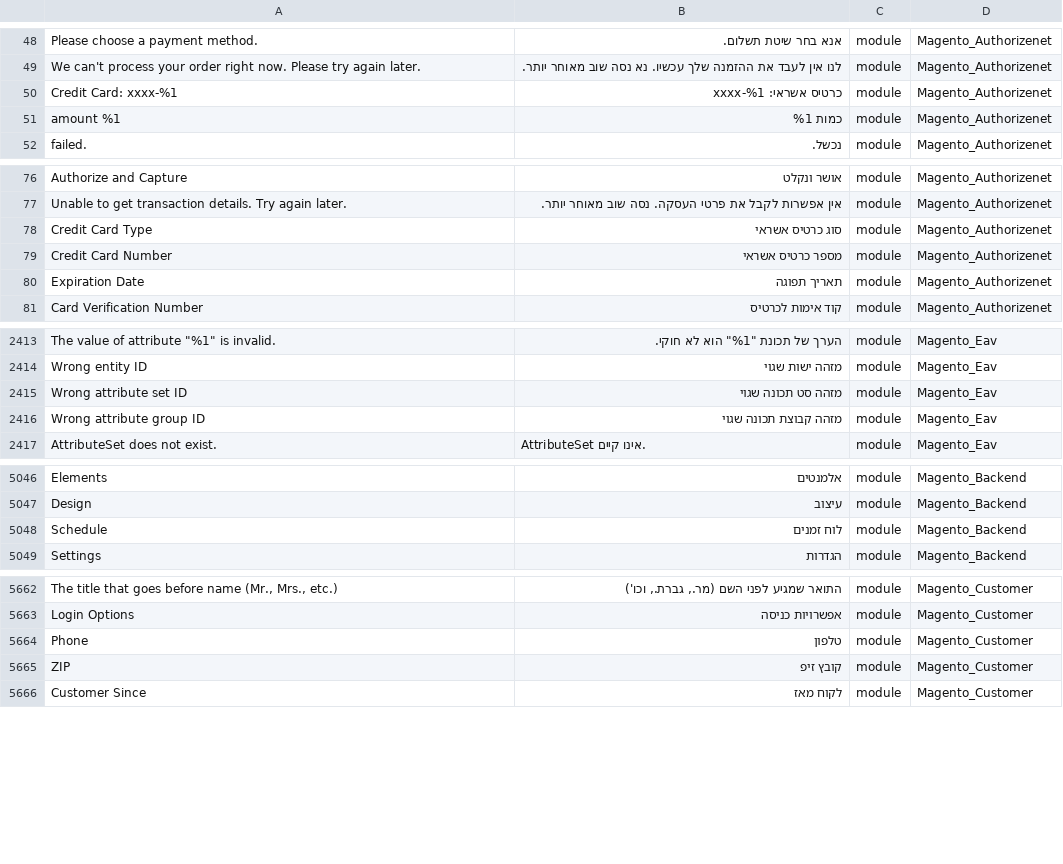
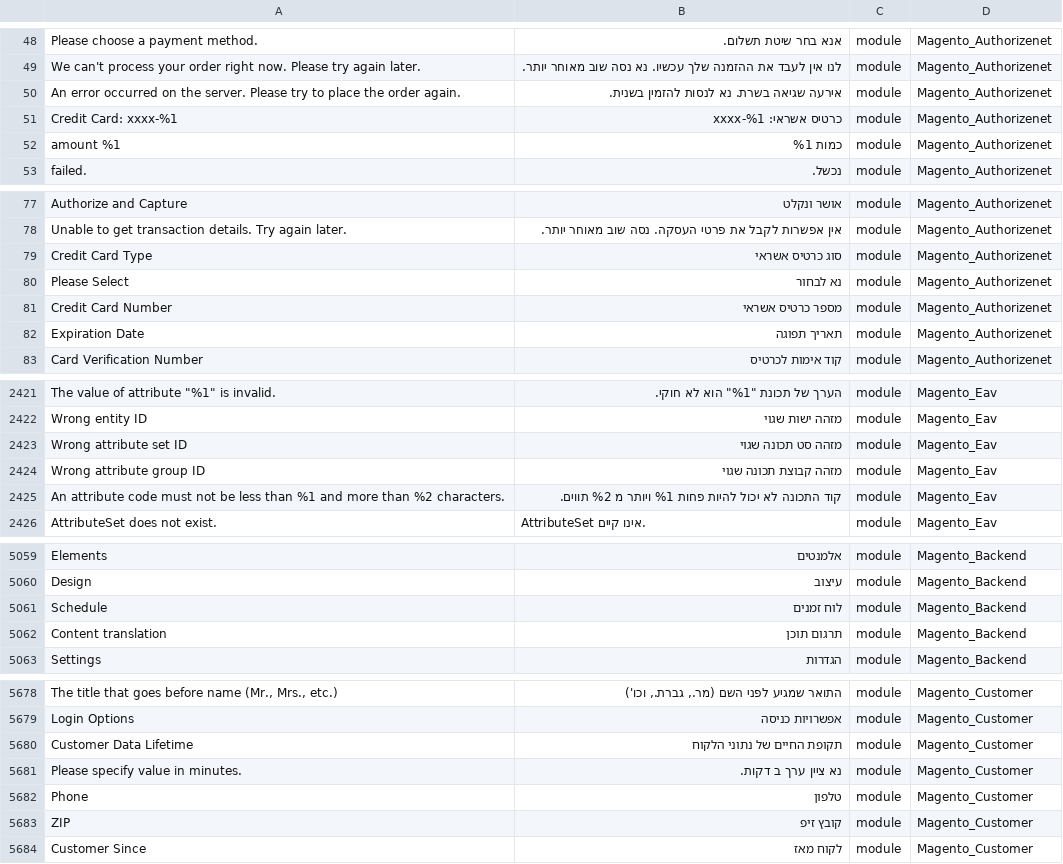
Before and after one commit to Magento2Translations/language_he_il, a CSV file: he_IL.csv, drawn as a sheet; only a part is shown, gaps mark what is left out; the diff covers the shown part only; the diff names each change by its address in the sheet, - before the commit and + after, or states it on an @@ line.

```diff
--- a/he_IL.csv
+++ b/he_IL.csv
+row 50: An error occurred on the server. Please try to place the order again. | אירעה שגיאה בשרת. נא לנסות להזמין בשנית. | module | Magento_Authorizenet
+row 80: Please Select | נא לבחור | module | Magento_Authorizenet
+row 2425: An attribute code must not be less than %1 and more than %2 characters. | קוד התכונה לא יכול להיות פחות %1 ויותר מ %2 תווים. | module | Magento_Eav
+row 5062: Content translation | תרגום תוכן | module | Magento_Backend
+row 5680: Customer Data Lifetime | תקופת החיים של נתוני הלקוח | module | Magento_Customer
+row 5681: Please specify value in minutes. | נא ציין ערך ב דקות. | module | Magento_Customer
```
Also changed, not shown: 12 added rows elsewhere in this file, 1 other file.
